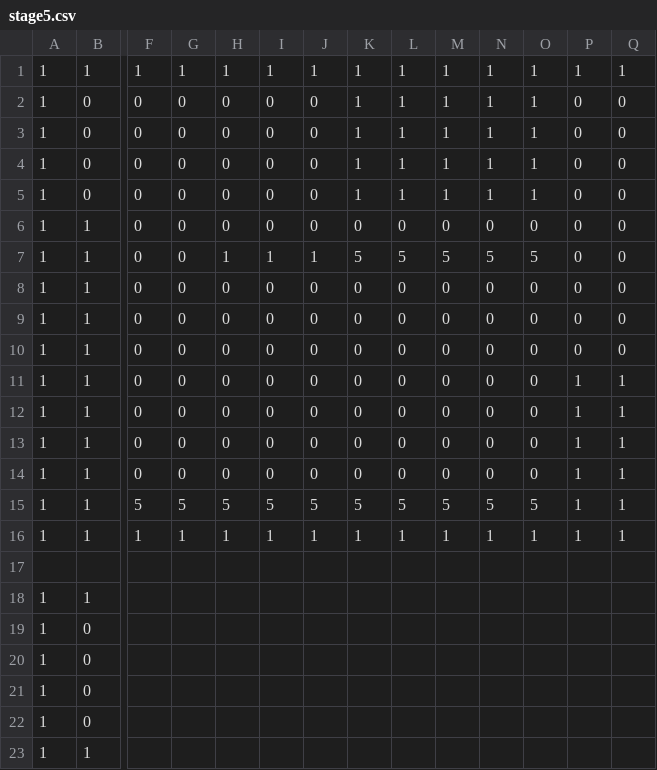
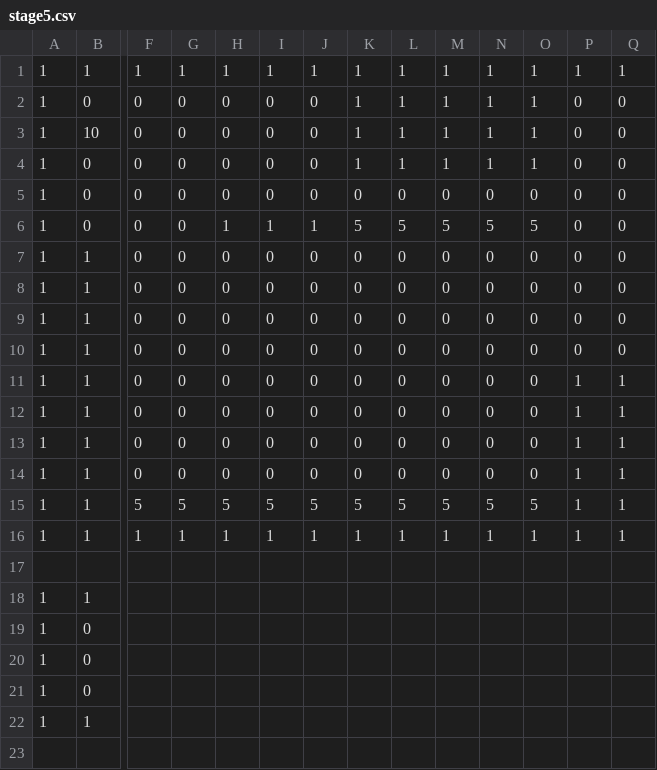
Before and after one commit to OzawaTaiki/TD1_3, a CSV file: data/stage5.csv, drawn as a sheet; only a part is shown, gaps mark what is left out; removed rows and columns are numbered as before the commit, all else as after; rows hold the shown columns only; the diff names each change by its address in the sheet, - before the commit and + after, or states it on an @@ line.

```diff
--- a/data/stage5.csv
+++ b/data/stage5.csv
+row 3: 1 | 10 | 0 | 0 | 0 | 0 | 0 | 1 | 1 | 1 | 1 | 1 | 0 | 0
-K5: 1
+K5: 0
-L5: 1
+L5: 0
-M5: 1
+M5: 0
-N5: 1
+N5: 0
-O5: 1
+O5: 0
-H6: 0
+H6: 1
-I6: 0
+I6: 1
-J6: 0
+J6: 1
-K6: 1
+K6: 5
-L6: 1
+L6: 5
-M6: 1
+M6: 5
-N6: 1
+N6: 5
-O6: 1
+O6: 5
-row 7: 1 | 1 | 0 | 0 | 1 | 1 | 1 | 5 | 5 | 5 | 5 | 5 | 0 | 0
-row 19: 1 | 0
```
Also changed, not shown: data/stage3.csv, data/stage8.csv, 1 other file.
